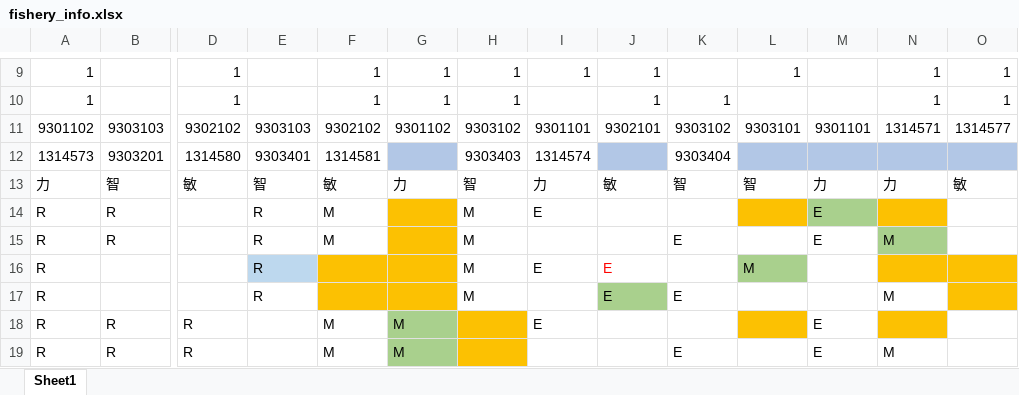
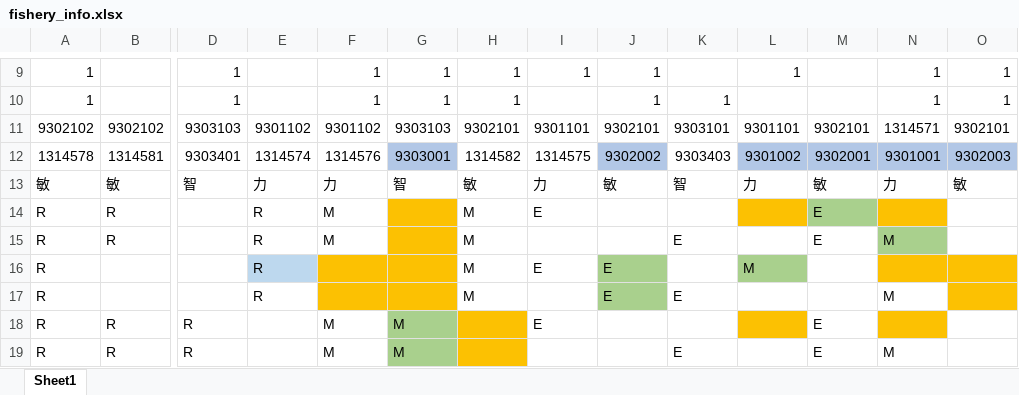
Before and after one commit to bo-i-od/FishonTestProjectRepository, an Excel workbook: activities/fishery/fishery_info.xlsx, sheet Sheet1, drawn as a sheet; only a part is shown, gaps mark what is left out; values as stored, in another font and other column widths than the file's, no borders; removed rows and columns are numbered as before the commit, all else as after; rows hold the shown columns only; the diff names each change by its address in the sheet, - before the commit and + after, or states it on an @@ line.

```diff
--- a/activities/fishery/fishery_info.xlsx (sheet Sheet1)
+++ b/activities/fishery/fishery_info.xlsx (sheet Sheet1)
-row 11: 9301102 | 9303103 | 9302102 | 9303103 | 9302102 | 9301102 | 9303102 | 9301101 | 9302101 | 9303102 | 9303101 | 9301101 | 1314571 | 1314577
-row 12: 1314573 | 9303201 | 1314580 | 9303401 | 1314581 |  | 9303403 | 1314574 |  | 9303404
-row 13: 力 | 智 | 敏 | 智 | 敏 | 力 | 智 | 力 | 敏 | 智 | 智 | 力 | 力 | 敏
+row 11: 9302102 | 9302102 | 9303103 | 9301102 | 9301102 | 9303103 | 9302101 | 9301101 | 9302101 | 9303101 | 9301101 | 9302101 | 1314571 | 9302101
+row 12: 1314578 | 1314581 | 9303401 | 1314574 | 1314576 | 9303001 | 1314582 | 1314575 | 9302002 | 9303403 | 9301002 | 9302001 | 9301001 | 9302003
+row 13: 敏 | 敏 | 智 | 力 | 力 | 智 | 敏 | 力 | 敏 | 智 | 力 | 敏 | 力 | 敏
@@ J16 fill: none → #A9D08D, text colour: #FE0300 → black @@
```
Also changed, not shown: 19 other files.
